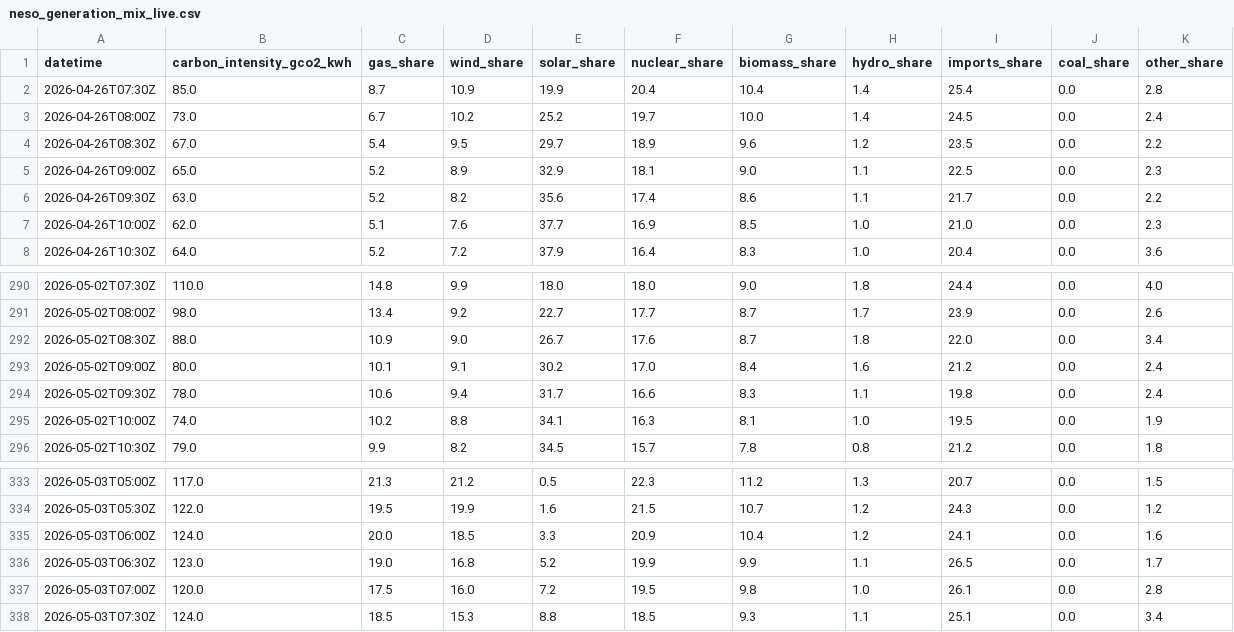
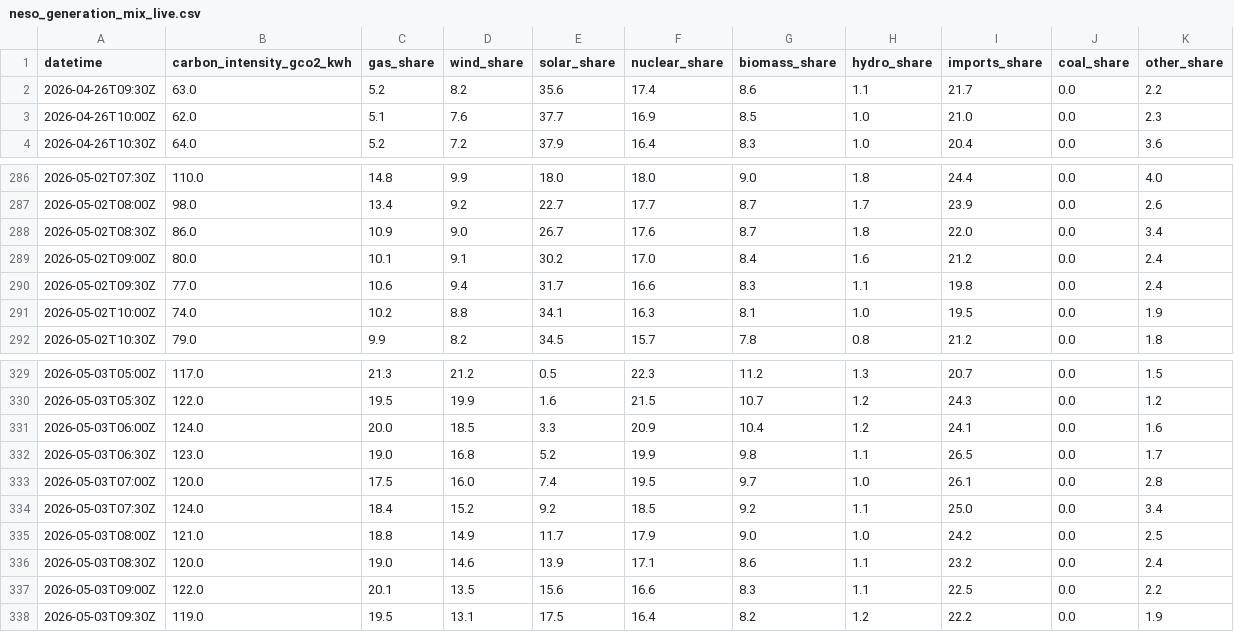
Before and after one commit to TannerL22/uk-carbon-rego-monitor, a CSV file: data/raw/power/neso_generation_mix_live.csv, drawn as a sheet; only a part is shown, gaps mark what is left out.

```diff
--- a/data/raw/power/neso_generation_mix_live.csv
+++ b/data/raw/power/neso_generation_mix_live.csv
@@ -1,6 +1,2 @@
 datetime,carbon_intensity_gco2_kwh,gas_share,wind_share,solar_share,nuclear_share,biomass_share,hydro_share,imports_share,coal_share,other_share
-2026-04-26T07:30Z,85.0,8.7,10.9,19.9,20.4,10.4,1.4,25.4,0.0,2.8
-2026-04-26T08:00Z,73.0,6.7,10.2,25.2,19.7,10.0,1.4,24.5,0.0,2.4
-2026-04-26T08:30Z,67.0,5.4,9.5,29.7,18.9,9.6,1.2,23.5,0.0,2.2
-2026-04-26T09:00Z,65.0,5.2,8.9,32.9,18.1,9.0,1.1,22.5,0.0,2.3
 2026-04-26T09:30Z,63.0,5.2,8.2,35.6,17.4,8.6,1.1,21.7,0.0,2.2
@@ -291,5 +287,5 @@ datetime,carbon_intensity_gco2_kwh,gas_share,wind_share,solar_share,nuclear_shar
 2026-05-02T08:00Z,98.0,13.4,9.2,22.7,17.7,8.7,1.7,23.9,0.0,2.6
-2026-05-02T08:30Z,88.0,10.9,9.0,26.7,17.6,8.7,1.8,22.0,0.0,3.4
+2026-05-02T08:30Z,86.0,10.9,9.0,26.7,17.6,8.7,1.8,22.0,0.0,3.4
 2026-05-02T09:00Z,80.0,10.1,9.1,30.2,17.0,8.4,1.6,21.2,0.0,2.4
-2026-05-02T09:30Z,78.0,10.6,9.4,31.7,16.6,8.3,1.1,19.8,0.0,2.4
+2026-05-02T09:30Z,77.0,10.6,9.4,31.7,16.6,8.3,1.1,19.8,0.0,2.4
 2026-05-02T10:00Z,74.0,10.2,8.8,34.1,16.3,8.1,1.0,19.5,0.0,1.9
@@ -335,4 +331,8 @@ datetime,carbon_intensity_gco2_kwh,gas_share,wind_share,solar_share,nuclear_shar
 2026-05-03T06:00Z,124.0,20.0,18.5,3.3,20.9,10.4,1.2,24.1,0.0,1.6
-2026-05-03T06:30Z,123.0,19.0,16.8,5.2,19.9,9.9,1.1,26.5,0.0,1.7
-2026-05-03T07:00Z,120.0,17.5,16.0,7.2,19.5,9.8,1.0,26.1,0.0,2.8
-2026-05-03T07:30Z,124.0,18.5,15.3,8.8,18.5,9.3,1.1,25.1,0.0,3.4
+2026-05-03T06:30Z,123.0,19.0,16.8,5.2,19.9,9.8,1.1,26.5,0.0,1.7
+2026-05-03T07:00Z,120.0,17.5,16.0,7.4,19.5,9.7,1.0,26.1,0.0,2.8
+2026-05-03T07:30Z,124.0,18.4,15.2,9.2,18.5,9.2,1.1,25.0,0.0,3.4
+2026-05-03T08:00Z,121.0,18.8,14.9,11.7,17.9,9.0,1.0,24.2,0.0,2.5
+2026-05-03T08:30Z,120.0,19.0,14.6,13.9,17.1,8.6,1.1,23.2,0.0,2.4
+2026-05-03T09:00Z,122.0,20.1,13.5,15.6,16.6,8.3,1.1,22.5,0.0,2.2
+2026-05-03T09:30Z,119.0,19.5,13.1,17.5,16.4,8.2,1.2,22.2,0.0,1.9
```
Also changed, not shown: data/raw/carbon/eua_auction_results.csv, data/raw/carbon/uk_ets_ccm_monthly_prices.csv, 24 other files.
